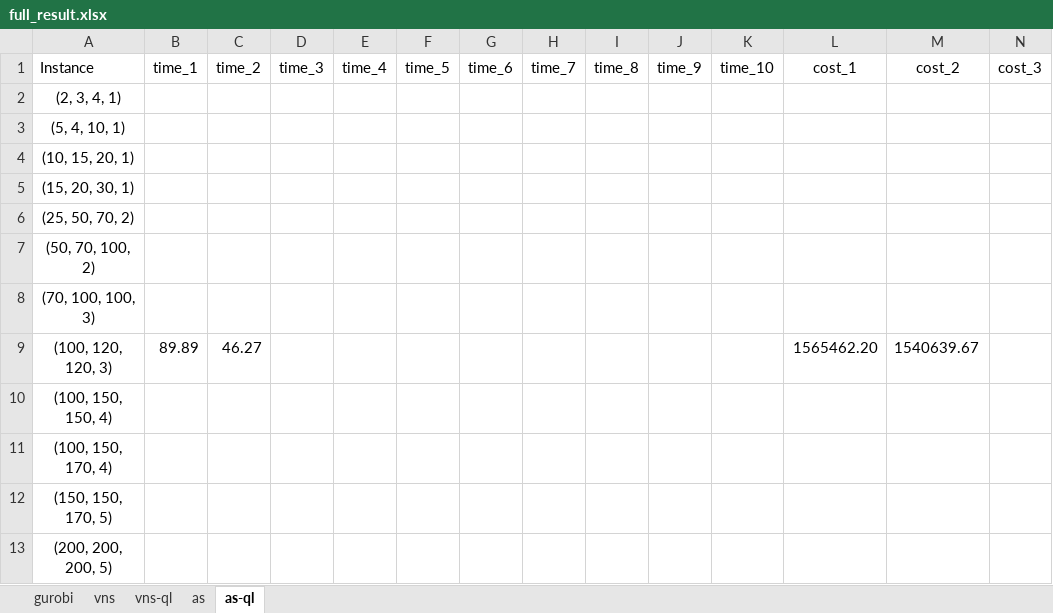
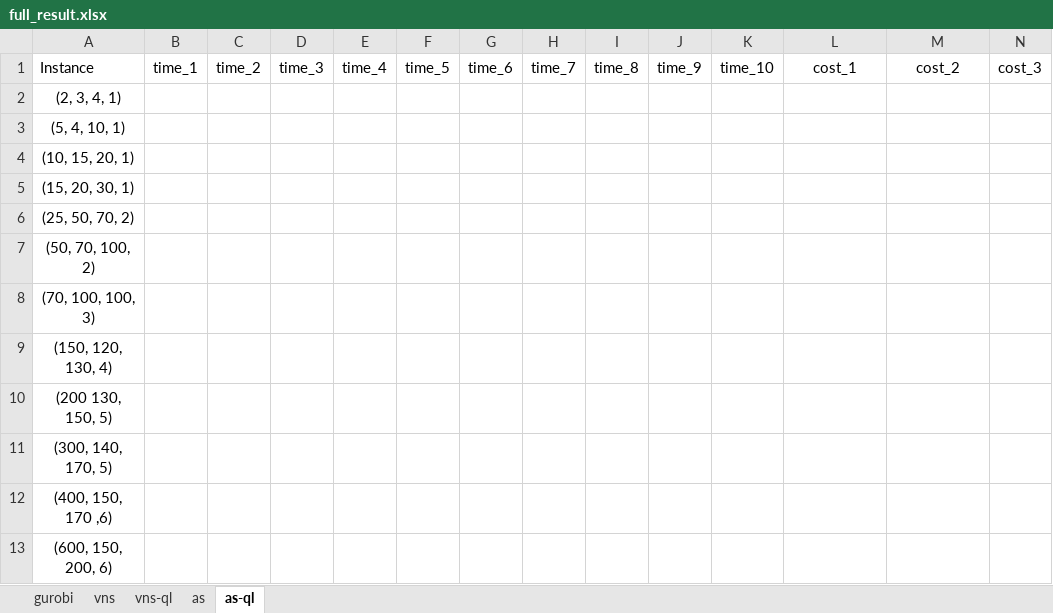
Before and after one commit to git-clems/lef-paper, an Excel workbook: Result_computational/full_result.xlsx, sheet as-ql, drawn as a sheet; only a part is shown; values as stored, in another font and other column widths than the file's, no borders; table styles not drawn; removed rows and columns are numbered as before the commit, all else as after; rows hold the shown columns only; the diff names each change by its address in the sheet, - before the commit and + after, or states it on an @@ line.

```diff
--- a/Result_computational/full_result.xlsx (sheet as-ql)
+++ b/Result_computational/full_result.xlsx (sheet as-ql)
-row 9: (100, 120, 120, 3) | 89.89 | 46.27 |  |  |  |  |  |  |  |  | 1565462.20 | 1540639.67
-A9: (100, 150, 150, 4)
+A9: (150, 120, 130, 4)
-A10: (100, 150, 170, 4)
+A10: (200 130, 150, 5)
-A11: (150, 150, 170, 5)
+A11: (300, 140, 170, 5)
-A12: (200, 200, 200, 5)
+A12: (400, 150, 170 ,6)
+row 13: (600, 150, 200, 6)
```
Also changed, not shown: sheet vns, sheet gurobi, sheet vns-ql, sheet as, 33 other files.
